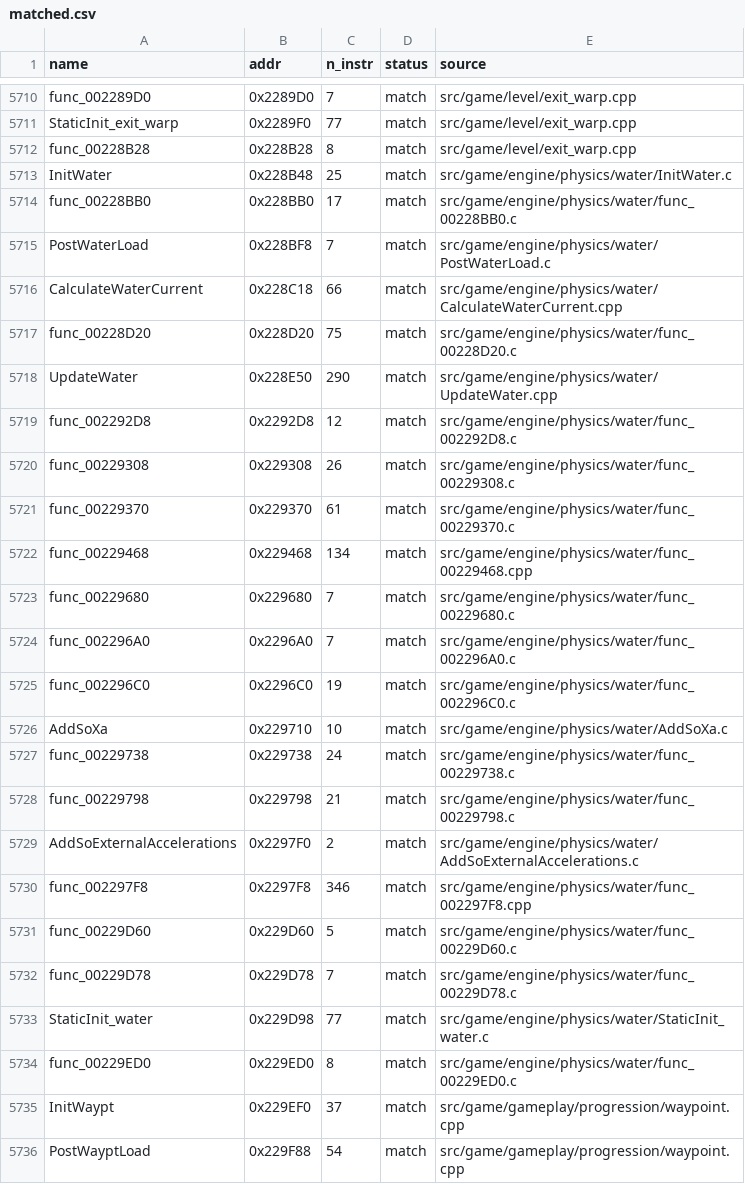
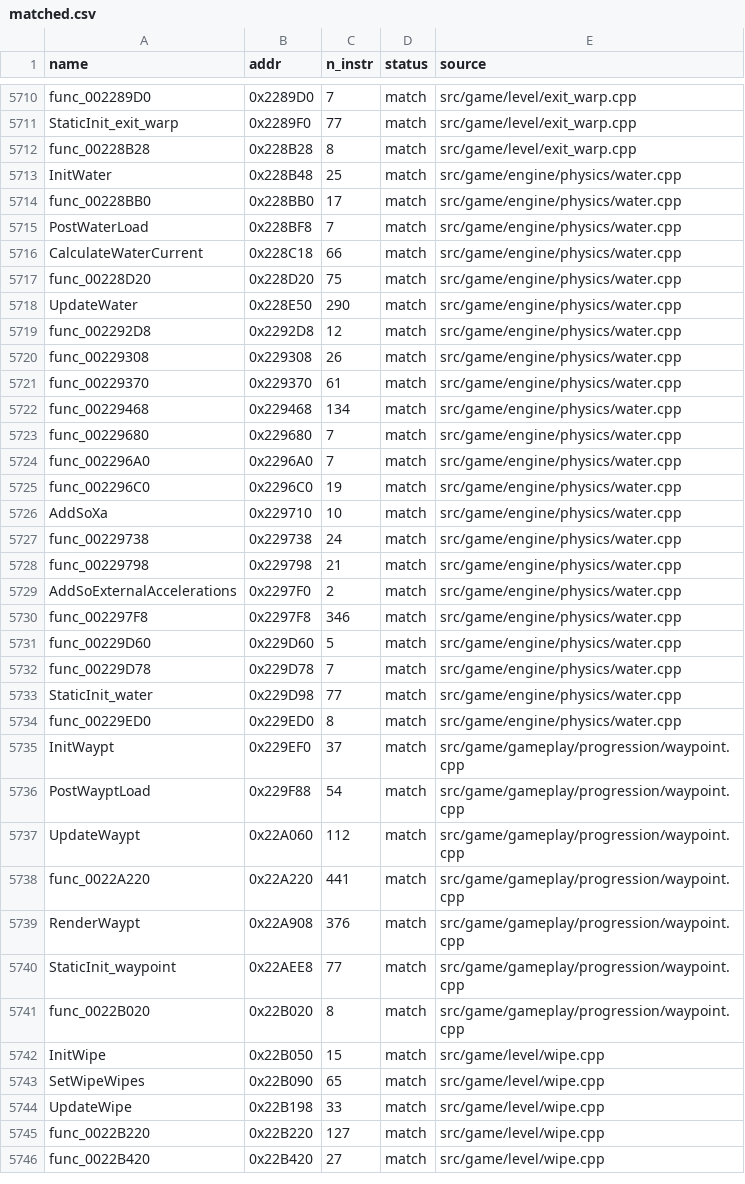
Before and after one commit to brc7/sly2-decomp, a CSV file: config/matched.csv, drawn as a sheet; only a part is shown, gaps mark what is left out; the shorter side is filled out with more unchanged rows.

```diff
--- a/config/matched.csv
+++ b/config/matched.csv
@@ -5712,24 +5712,24 @@ StaticInit_exit_warp,0x2289F0,77,match,src/game/level/exit_warp.cpp
 func_00228B28,0x228B28,8,match,src/game/level/exit_warp.cpp
-InitWater,0x228B48,25,match,src/game/engine/physics/water/InitWater.c
-func_00228BB0,0x228BB0,17,match,src/game/engine/physics/water/func_00228BB0.c
-PostWaterLoad,0x228BF8,7,match,src/game/engine/physics/water/PostWaterLoad.c
-CalculateWaterCurrent,0x228C18,66,match,src/game/engine/physics/water/CalculateWaterCurrent.cpp
-func_00228D20,0x228D20,75,match,src/game/engine/physics/water/func_00228D20.c
-UpdateWater,0x228E50,290,match,src/game/engine/physics/water/UpdateWater.cpp
-func_002292D8,0x2292D8,12,match,src/game/engine/physics/water/func_002292D8.c
-func_00229308,0x229308,26,match,src/game/engine/physics/water/func_00229308.c
-func_00229370,0x229370,61,match,src/game/engine/physics/water/func_00229370.c
-func_00229468,0x229468,134,match,src/game/engine/physics/water/func_00229468.cpp
-func_00229680,0x229680,7,match,src/game/engine/physics/water/func_00229680.c
-func_002296A0,0x2296A0,7,match,src/game/engine/physics/water/func_002296A0.c
-func_002296C0,0x2296C0,19,match,src/game/engine/physics/water/func_002296C0.c
-AddSoXa,0x229710,10,match,src/game/engine/physics/water/AddSoXa.c
-func_00229738,0x229738,24,match,src/game/engine/physics/water/func_00229738.c
-func_00229798,0x229798,21,match,src/game/engine/physics/water/func_00229798.c
-AddSoExternalAccelerations,0x2297F0,2,match,src/game/engine/physics/water/AddSoExternalAccelerations.c
-func_002297F8,0x2297F8,346,match,src/game/engine/physics/water/func_002297F8.cpp
-func_00229D60,0x229D60,5,match,src/game/engine/physics/water/func_00229D60.c
-func_00229D78,0x229D78,7,match,src/game/engine/physics/water/func_00229D78.c
-StaticInit_water,0x229D98,77,match,src/game/engine/physics/water/StaticInit_water.c
-func_00229ED0,0x229ED0,8,match,src/game/engine/physics/water/func_00229ED0.c
+InitWater,0x228B48,25,match,src/game/engine/physics/water.cpp
+func_00228BB0,0x228BB0,17,match,src/game/engine/physics/water.cpp
+PostWaterLoad,0x228BF8,7,match,src/game/engine/physics/water.cpp
+CalculateWaterCurrent,0x228C18,66,match,src/game/engine/physics/water.cpp
+func_00228D20,0x228D20,75,match,src/game/engine/physics/water.cpp
+UpdateWater,0x228E50,290,match,src/game/engine/physics/water.cpp
+func_002292D8,0x2292D8,12,match,src/game/engine/physics/water.cpp
+func_00229308,0x229308,26,match,src/game/engine/physics/water.cpp
+func_00229370,0x229370,61,match,src/game/engine/physics/water.cpp
+func_00229468,0x229468,134,match,src/game/engine/physics/water.cpp
+func_00229680,0x229680,7,match,src/game/engine/physics/water.cpp
+func_002296A0,0x2296A0,7,match,src/game/engine/physics/water.cpp
+func_002296C0,0x2296C0,19,match,src/game/engine/physics/water.cpp
+AddSoXa,0x229710,10,match,src/game/engine/physics/water.cpp
+func_00229738,0x229738,24,match,src/game/engine/physics/water.cpp
+func_00229798,0x229798,21,match,src/game/engine/physics/water.cpp
+AddSoExternalAccelerations,0x2297F0,2,match,src/game/engine/physics/water.cpp
+func_002297F8,0x2297F8,346,match,src/game/engine/physics/water.cpp
+func_00229D60,0x229D60,5,match,src/game/engine/physics/water.cpp
+func_00229D78,0x229D78,7,match,src/game/engine/physics/water.cpp
+StaticInit_water,0x229D98,77,match,src/game/engine/physics/water.cpp
+func_00229ED0,0x229ED0,8,match,src/game/engine/physics/water.cpp
 InitWaypt,0x229EF0,37,match,src/game/gameplay/progression/waypoint.cpp
```
Also changed, not shown: 28 other files.
